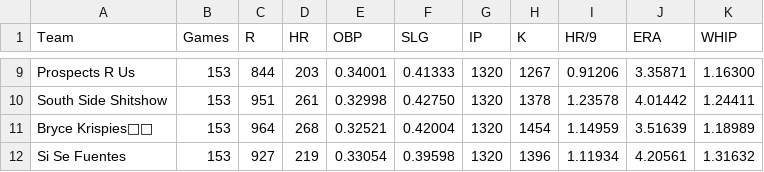
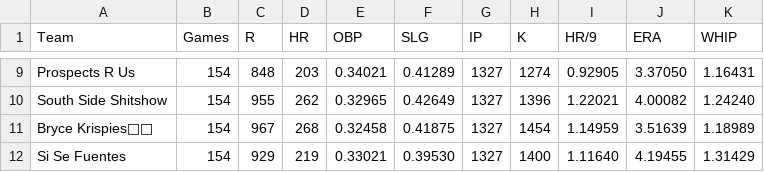
Before and after one commit to bkamisar/OttoneuAI, a CSV file: data/standings.csv, drawn as a sheet; only a part is shown, gaps mark what is left out; the diff covers the shown part only.

Commit message:
Auto-update standings 2026-09-21

```diff
--- a/data/standings.csv
+++ b/data/standings.csv
@@ -9,4 +9,4 @@ Team,Games,R,HR,OBP,SLG,IP,K,HR/9,ERA,WHIP
-"Prospects R Us",153,844,203,0.34001,0.41333,1320,1267,0.91206,3.35871,1.16300
-"South Side Shitshow",153,951,261,0.32998,0.42750,1320,1378,1.23578,4.01442,1.24411
-"Bryce Krispies👨‍🍳",153,964,268,0.32521,0.42004,1320,1454,1.14959,3.51639,1.18989
-"Si Se Fuentes",153,927,219,0.33054,0.39598,1320,1396,1.11934,4.20561,1.31632
+"Prospects R Us",154,848,203,0.34021,0.41289,1327,1274,0.92905,3.37050,1.16431
+"South Side Shitshow",154,955,262,0.32965,0.42649,1327,1396,1.22021,4.00082,1.24240
+"Bryce Krispies👨‍🍳",154,967,268,0.32458,0.41875,1327,1454,1.14959,3.51639,1.18989
+"Si Se Fuentes",154,929,219,0.33021,0.39530,1327,1400,1.11640,4.19455,1.31429
```
Also changed, not shown: 76 edited cells elsewhere in this file.
